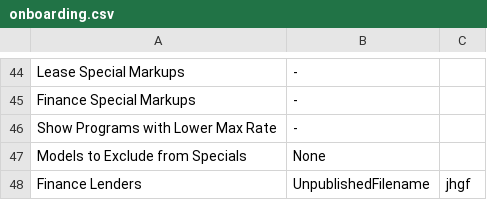
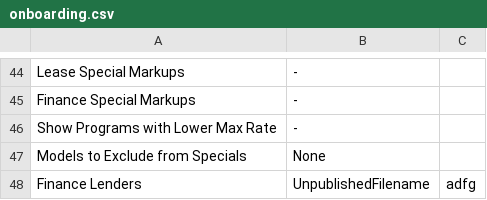
Before and after one commit to nicksmithfuse/onboardomator, a CSV file: onboarding.csv, drawn as a sheet; only a part is shown, gaps mark what is left out.

```diff
--- a/onboarding.csv
+++ b/onboarding.csv
@@ -47,2 +47,2 @@ Show Programs with Lower Max Rate,-
 Models to Exclude from Specials,None
-Finance Lenders,UnpublishedFilename,jhgf
+Finance Lenders,UnpublishedFilename,adfg
```
Also changed, not shown: 2 other files.
